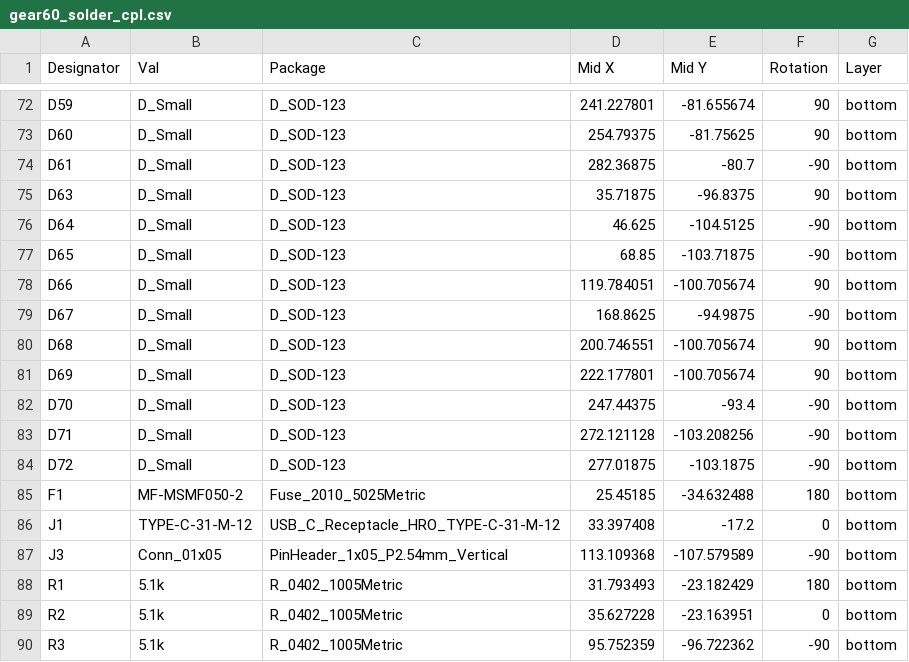
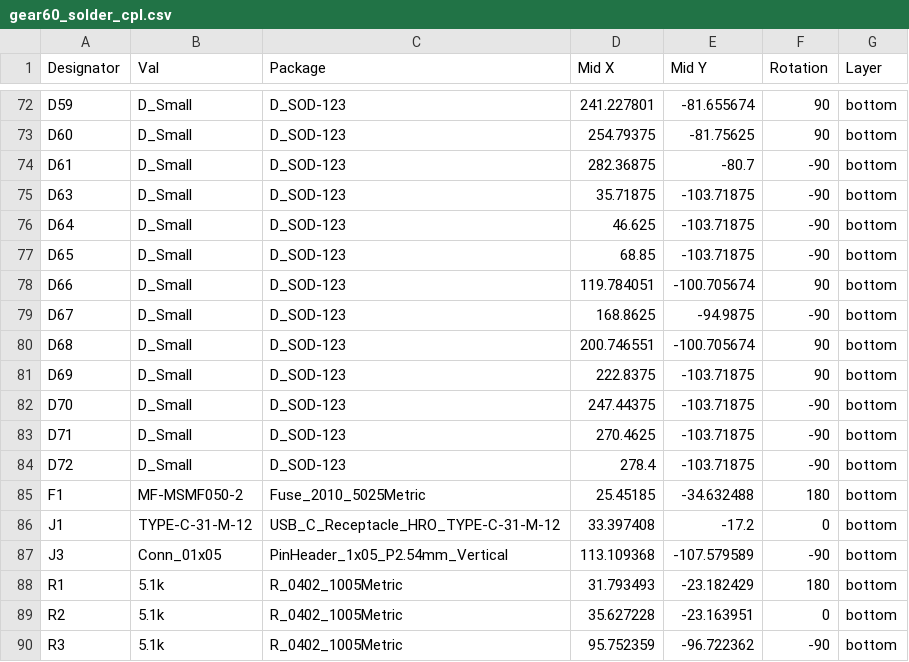
Before and after one commit to cosmosalad/Gear60, a CSV file: pcb/solder/jlcpcb/gear60_solder_cpl.csv, drawn as a sheet; only a part is shown, gaps mark what is left out.

```diff
--- a/pcb/solder/jlcpcb/gear60_solder_cpl.csv
+++ b/pcb/solder/jlcpcb/gear60_solder_cpl.csv
@@ -74,4 +74,4 @@ D60,D_Small,D_SOD-123,254.79375,-81.75625,90,bottom
 D61,D_Small,D_SOD-123,282.36875,-80.7,-90,bottom
-D63,D_Small,D_SOD-123,35.71875,-96.8375,90,bottom
-D64,D_Small,D_SOD-123,46.625,-104.5125,-90,bottom
+D63,D_Small,D_SOD-123,35.71875,-103.71875,-90,bottom
+D64,D_Small,D_SOD-123,46.625,-103.71875,-90,bottom
 D65,D_Small,D_SOD-123,68.85,-103.71875,-90,bottom
@@ -80,6 +80,6 @@ D67,D_Small,D_SOD-123,168.8625,-94.9875,-90,bottom
 D68,D_Small,D_SOD-123,200.746551,-100.705674,90,bottom
-D69,D_Small,D_SOD-123,222.177801,-100.705674,90,bottom
-D70,D_Small,D_SOD-123,247.44375,-93.4,-90,bottom
-D71,D_Small,D_SOD-123,272.121128,-103.208256,-90,bottom
-D72,D_Small,D_SOD-123,277.01875,-103.1875,-90,bottom
+D69,D_Small,D_SOD-123,222.8375,-103.71875,90,bottom
+D70,D_Small,D_SOD-123,247.44375,-103.71875,-90,bottom
+D71,D_Small,D_SOD-123,270.4625,-103.71875,-90,bottom
+D72,D_Small,D_SOD-123,278.4,-103.71875,-90,bottom
 F1,MF-MSMF050-2,Fuse_2010_5025Metric,25.45185,-34.632488,180,bottom
```
Also changed, not shown: 1 other file.
